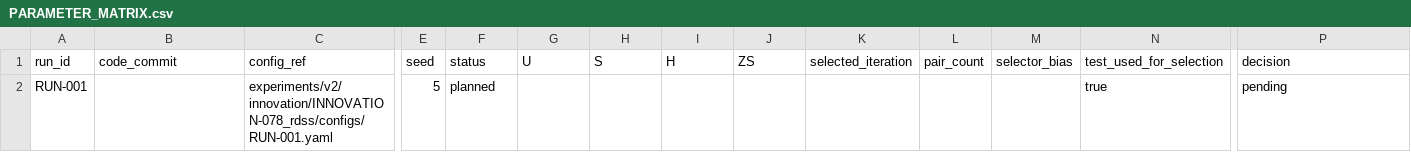
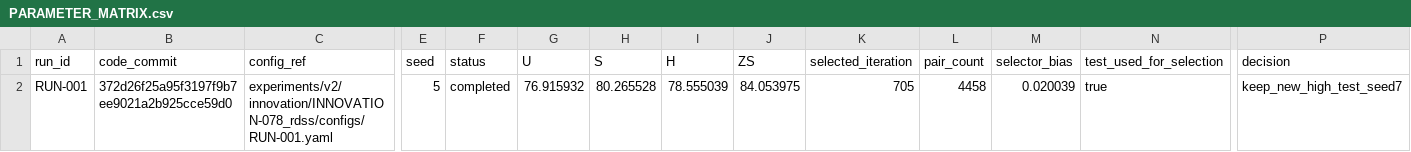
Before and after one commit to GetlotMoney/gzsl-paper, a CSV file: experiments/v2/innovation/INNOVATION-078_rdss/PARAMETER_MATRIX.csv, drawn as a sheet; only a part is shown, gaps mark what is left out; the diff names each change by its address in the sheet, - before the commit and + after, or states it on an @@ line.

Commit message:
record RDSS seed5 new high

```diff
--- a/experiments/v2/innovation/INNOVATION-078_rdss/PARAMETER_MATRIX.csv
+++ b/experiments/v2/innovation/INNOVATION-078_rdss/PARAMETER_MATRIX.csv
-B2 (code_commit): (empty)
+B2 (code_commit): 372d26f25a95f3197f9b7ee9021a2b925cce59d0
-F2 (status): planned
+F2 (status): completed
-G2 (U): (empty)
+G2 (U): 76.915932
-H2 (S): (empty)
+H2 (S): 80.265528
-I2 (H): (empty)
+I2 (H): 78.555039
-J2 (ZS): (empty)
+J2 (ZS): 84.053975
-K2 (selected_iteration): (empty)
+K2 (selected_iteration): 705
-L2 (pair_count): (empty)
+L2 (pair_count): 4458
-M2 (selector_bias): (empty)
+M2 (selector_bias): 0.020039
-P2 (decision): pending
+P2 (decision): keep_new_high_test_seed7
```
Also changed, not shown: 7 other files.
